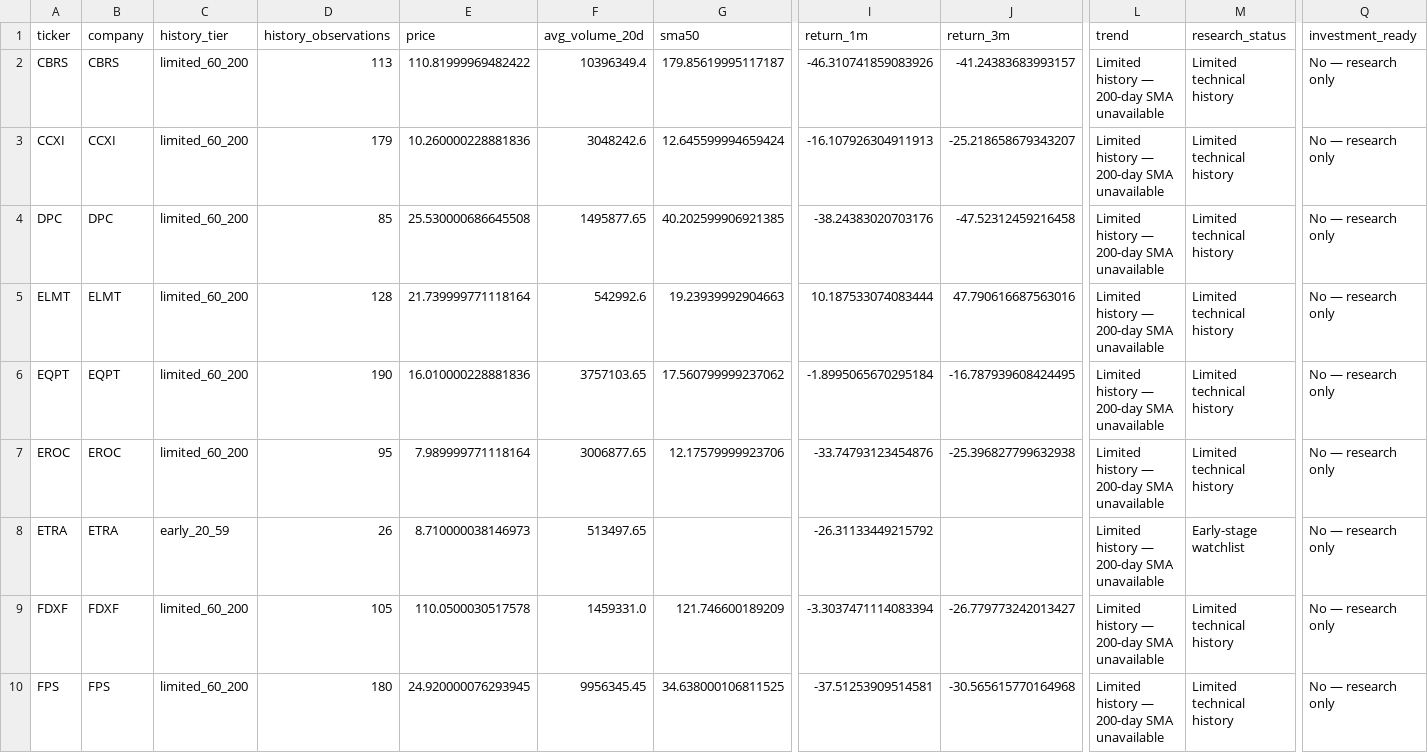
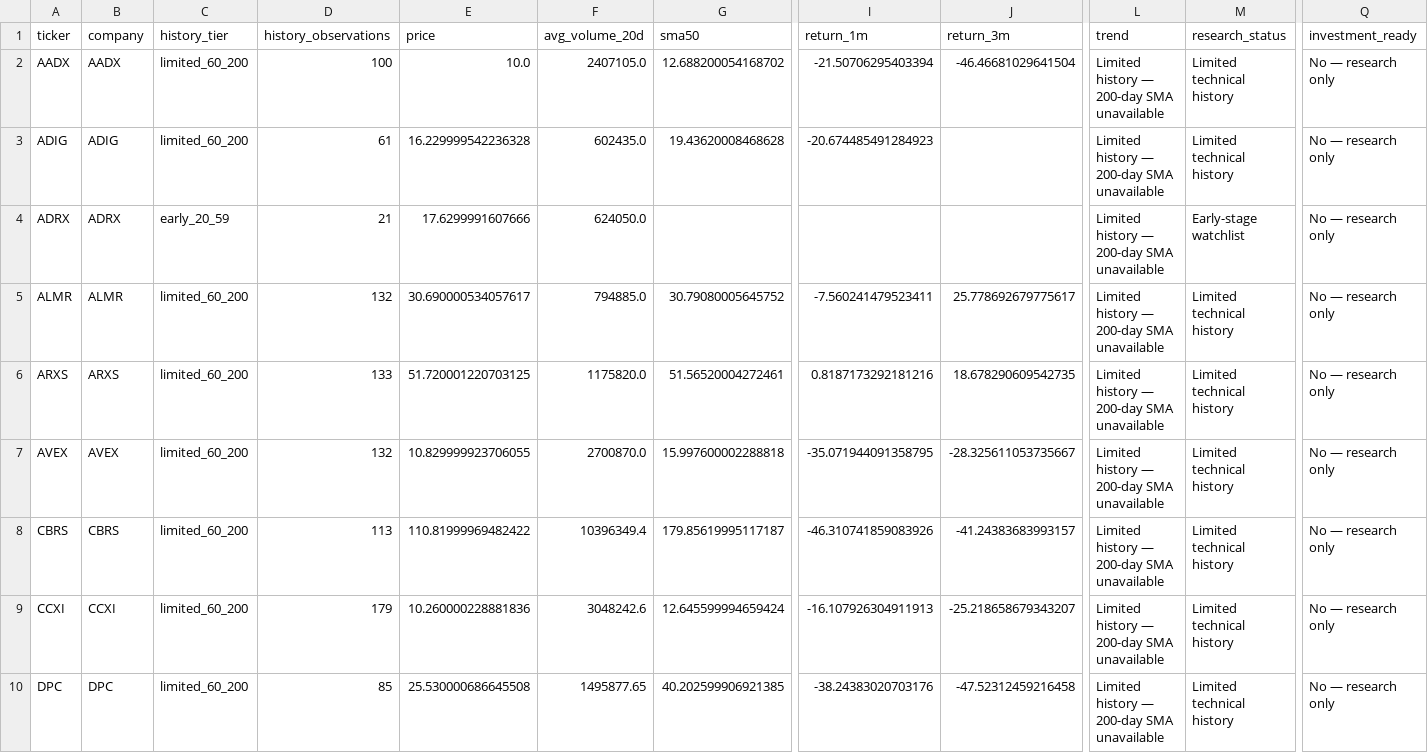
Before and after one commit to cameronmatthewforbes75071-blip/stock-opportunity-radar, a CSV file: data/limited_history.csv, drawn as a sheet; only a part is shown, gaps mark what is left out; the shorter side is filled out with more unchanged rows; rows hold the shown columns only; the diff covers the shown part only; the diff names each change by its address in the sheet, - before the commit and + after, or states it on an @@ line.

```diff
--- a/data/limited_history.csv
+++ b/data/limited_history.csv
+row 2: AADX | AADX | limited_60_200 | 100 | 10.0 | 2407105.0 | 12.688200054168702 | -21.50706295403394 | -46.46681029641504 | Limited history — 200-day SMA unavailable | Limited technical history | No — research only
+row 3: ADIG | ADIG | limited_60_200 | 61 | 16.229999542236328 | 602435.0 | 19.43620008468628 | -20.674485491284923 |  | Limited history — 200-day SMA unavailable | Limited technical history | No — research only
+row 4: ADRX | ADRX | early_20_59 | 21 | 17.6299991607666 | 624050.0 |  |  |  | Limited history — 200-day SMA unavailable | Early-stage watchlist | No — research only
+row 5: ALMR | ALMR | limited_60_200 | 132 | 30.690000534057617 | 794885.0 | 30.79080005645752 | -7.560241479523411 | 25.778692679775617 | Limited history — 200-day SMA unavailable | Limited technical history | No — research only
+row 6: ARXS | ARXS | limited_60_200 | 133 | 51.720001220703125 | 1175820.0 | 51.56520004272461 | 0.8187173292181216 | 18.678290609542735 | Limited history — 200-day SMA unavailable | Limited technical history | No — research only
+row 7: AVEX | AVEX | limited_60_200 | 132 | 10.829999923706055 | 2700870.0 | 15.997600002288818 | -35.071944091358795 | -28.325611053735667 | Limited history — 200-day SMA unavailable | Limited technical history | No — research only
```
Also changed, not shown: 5 added rows and 9 edited cells elsewhere in this file, data/price_failures_last_run.csv, 5 other files.
